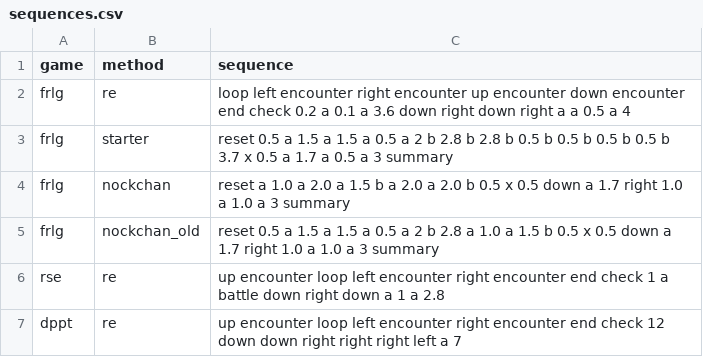
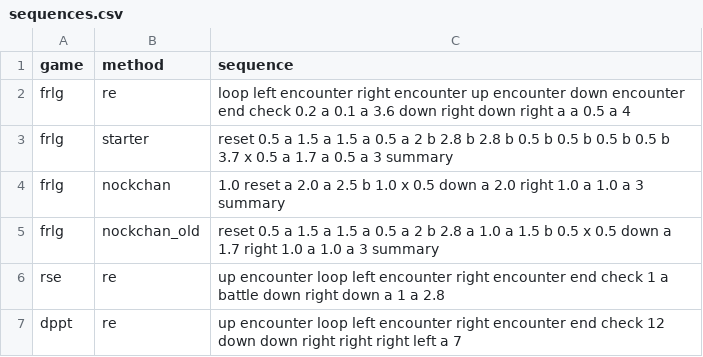
Before and after one commit to lehmaric/shiny_hunter, a CSV file: sequences.csv, drawn as a sheet.

```diff
--- a/sequences.csv
+++ b/sequences.csv
@@ -3,3 +3,3 @@ frlg,re,loop left encounter right encounter up encounter down encounter end chec
 frlg,starter, reset 0.5 a 1.5 a 1.5 a 0.5 a 2 b 2.8 b 2.8 b 0.5 b 0.5 b 0.5 b 0.5 b 3.7 x 0.5 a 1.7 a 0.5 a 3 summary
-frlg,nockchan, reset a 1.0 a 2.0 a 1.5 b a 2.0 a 2.0 b 0.5 x 0.5 down a 1.7 right 1.0 a 1.0 a 3 summary
+frlg,nockchan, 1.0 reset a 2.0 a 2.5 b 1.0 x 0.5 down a 2.0 right 1.0 a 1.0 a 3 summary
 frlg,nockchan_old, reset 0.5 a 1.5 a 1.5 a 0.5 a 2 b 2.8 a 1.0 a 1.5 b 0.5 x 0.5 down a 1.7 right 1.0 a 1.0 a 3 summary
```
Also changed, not shown: 1 other file.
